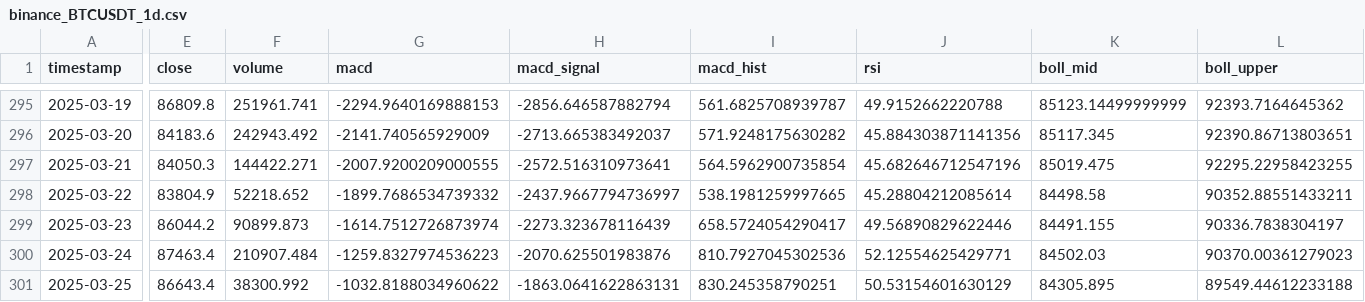
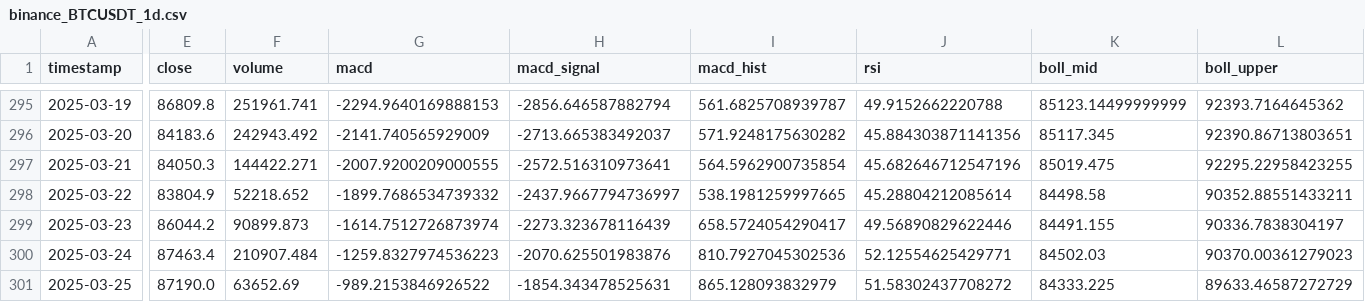
Before and after one commit to Hogna67/crypto-data, a CSV file: data/binance_BTCUSDT_1d.csv, drawn as a sheet; only a part is shown, gaps mark what is left out; the diff covers the shown part only; the diff names each change by its address in the sheet, - before the commit and + after, or states it on an @@ line.

Commit message:
更新 binance BTC/USDT 1d 數據 - 2025-03-25 17:59:29

```diff
--- a/data/binance_BTCUSDT_1d.csv
+++ b/data/binance_BTCUSDT_1d.csv
-E301 (close): 86643.4
+E301 (close): 87190.0
-F301 (volume): 38300.992
+F301 (volume): 63652.69
-G301 (macd): -1032.8188034960622
+G301 (macd): -989.2153846926522
-H301 (macd_signal): -1863.0641622863131
+H301 (macd_signal): -1854.343478525631
-I301 (macd_hist): 830.245358790251
+I301 (macd_hist): 865.128093832979
-J301 (rsi): 50.53154601630129
+J301 (rsi): 51.58302437708272
-K301 (boll_mid): 84305.895
+K301 (boll_mid): 84333.225
-L301 (boll_upper): 89549.44612233188
+L301 (boll_upper): 89633.46587272729
```
Also changed, not shown: 4 edited cells elsewhere in this file.
